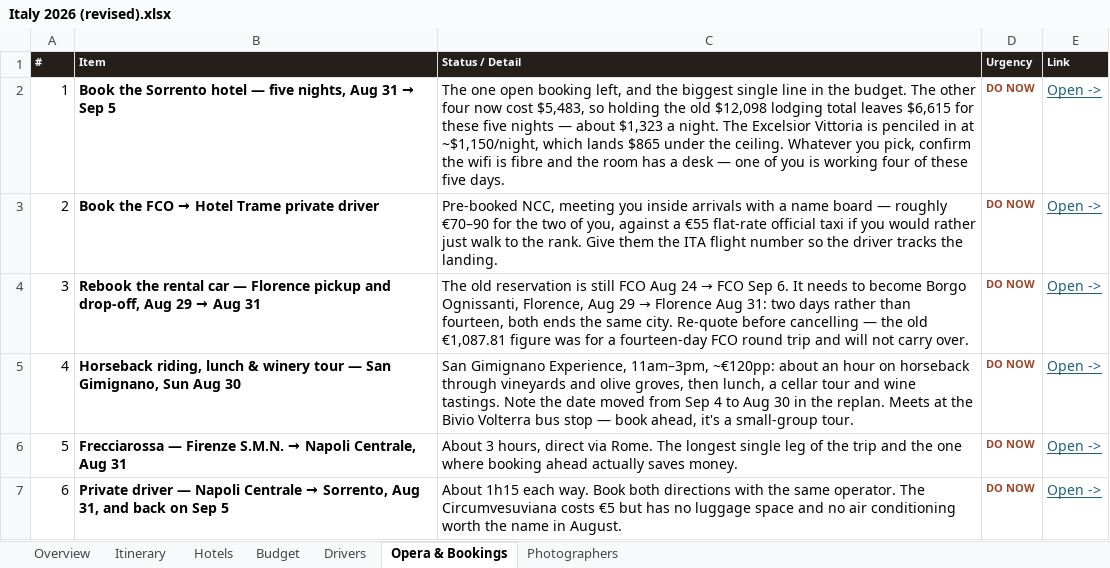
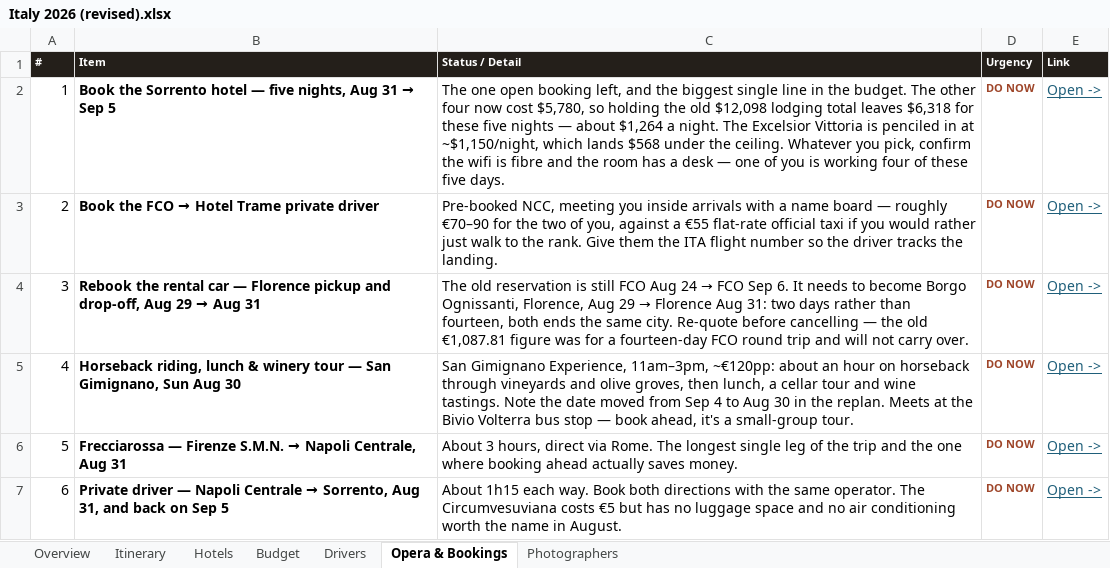
Before and after one commit to JunxuanH/trip-planner, an Excel workbook: italy-2026/dist/Italy 2026 (revised).xlsx, sheet Opera & Bookings, drawn as a sheet; only a part is shown; values as stored, in another font and other column widths than the file's, no borders; the diff names each change by its address in the sheet, - before the commit and + after, or states it on an @@ line.

```diff
--- a/italy-2026/dist/Italy 2026 (revised).xlsx (sheet Opera & Bookings)
+++ b/italy-2026/dist/Italy 2026 (revised).xlsx (sheet Opera & Bookings)
-C2 (Status / Detail): …now cost $5,483, so holding the old $12,098 lodging total leaves $6,615 for these five nights — about $1,323 a night. The Excelsior Vittoria is penciled in at ~$1,150/night, which lands $865 under the…
+C2 (Status / Detail): …now cost $5,780, so holding the old $12,098 lodging total leaves $6,318 for these five nights — about $1,264 a night. The Excelsior Vittoria is penciled in at ~$1,150/night, which lands $568 under the…
```
Also changed, not shown: sheet Budget, sheet Hotels, sheet Itinerary, 3 other files.
